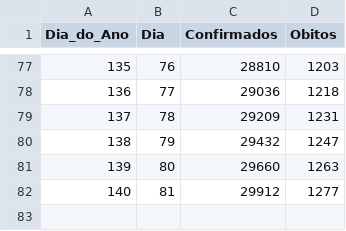
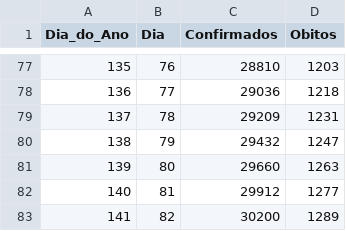
Before and after one commit to Miguel-Salgado/covid-19, a CSV file: obitos-e-casos-confirmados-de-cov.csv, drawn as a sheet; only a part is shown, gaps mark what is left out; the diff names each change by its address in the sheet, - before the commit and + after, or states it on an @@ line.

Commit message:
Update obitos-e-casos-confirmados-de-cov.csv

```diff
--- a/obitos-e-casos-confirmados-de-cov.csv
+++ b/obitos-e-casos-confirmados-de-cov.csv
+row 83: 141 | 82 | 30200 | 1289
```
